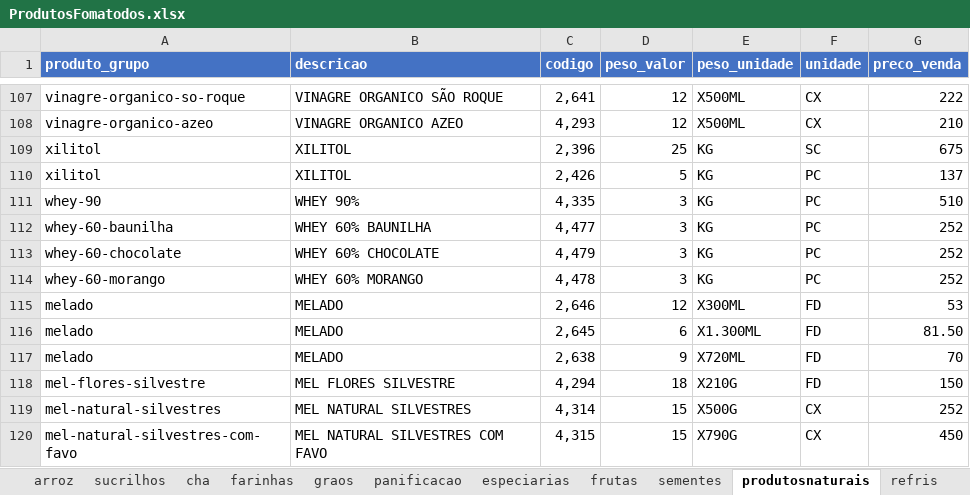
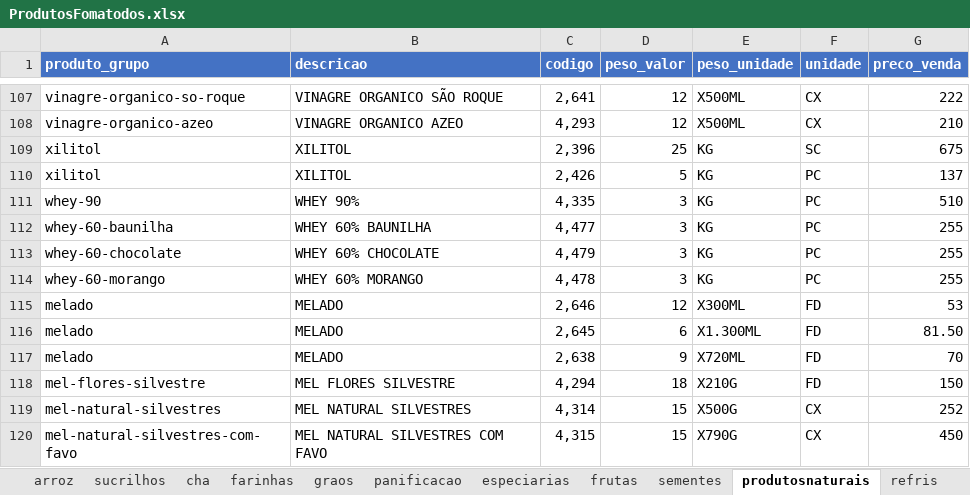
Before and after one commit to MuriloBastos6/Lista-de-Produtos-Bourached, an Excel workbook: data/ProdutosFomatodos.xlsx, sheet produtosnaturais, drawn as a sheet; only a part is shown, gaps mark what is left out; values as stored, in another font and other column widths than the file's, no borders; the diff names each change by its address in the sheet, - before the commit and + after, or states it on an @@ line.

Commit message:
Alterando preço 21/09

```diff
--- a/data/ProdutosFomatodos.xlsx (sheet produtosnaturais)
+++ b/data/ProdutosFomatodos.xlsx (sheet produtosnaturais)
-G112:G114 (preco_venda): 252
+G112:G114 (preco_venda): 255
```
